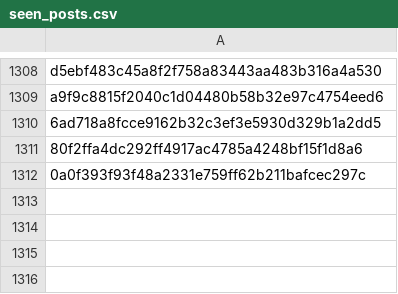
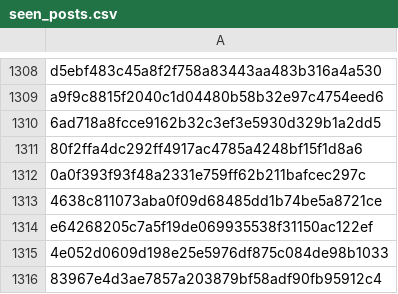
Before and after one commit to RozennKwon/hospital-crawler-qa-automation, a CSV file: top-hospitals/seen_posts.csv, drawn as a sheet; only a part is shown, gaps mark what is left out; the diff names each change by its address in the sheet, - before the commit and + after, or states it on an @@ line.

```diff
--- a/top-hospitals/seen_posts.csv
+++ b/top-hospitals/seen_posts.csv
+row 1313: 4638c811073aba0f09d68485dd1b74be5a8721ce
+row 1314: e64268205c7a5f19de069935538f31150ac122ef
+row 1315: 4e052d0609d198e25e5976df875c084de98b1033
+row 1316: 83967e4d3ae7857a203879bf58adf90fb95912c4
```
